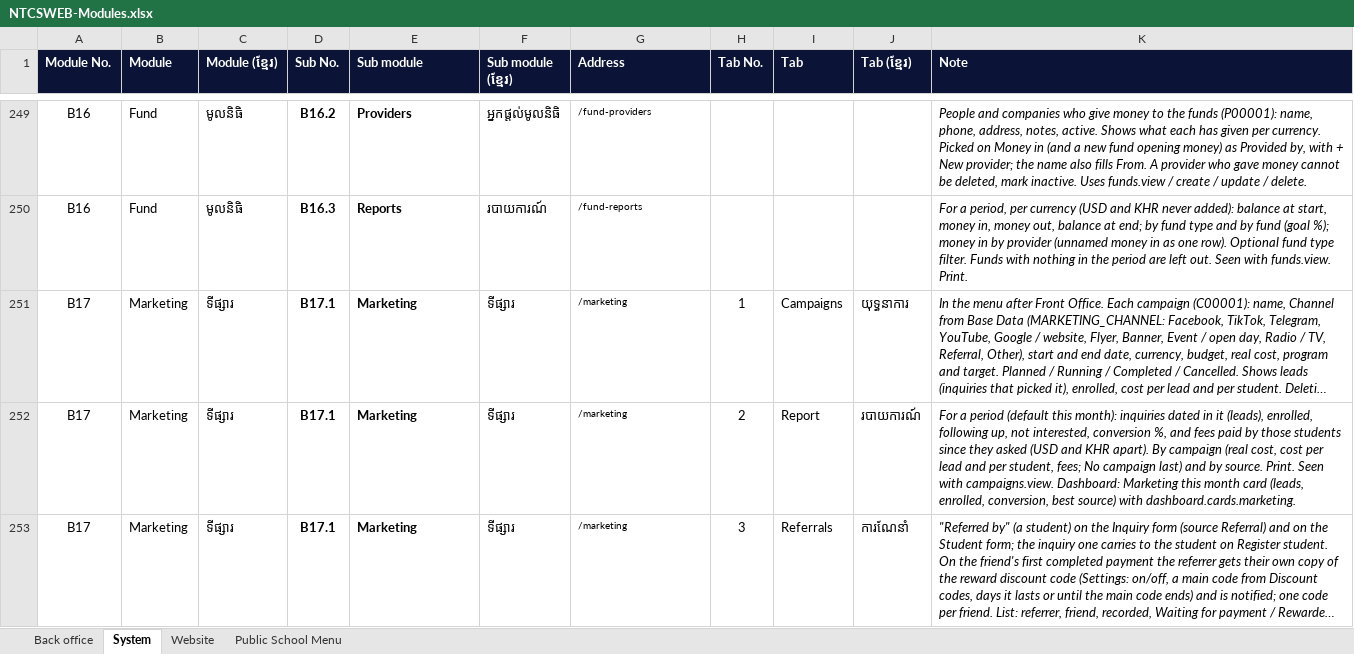
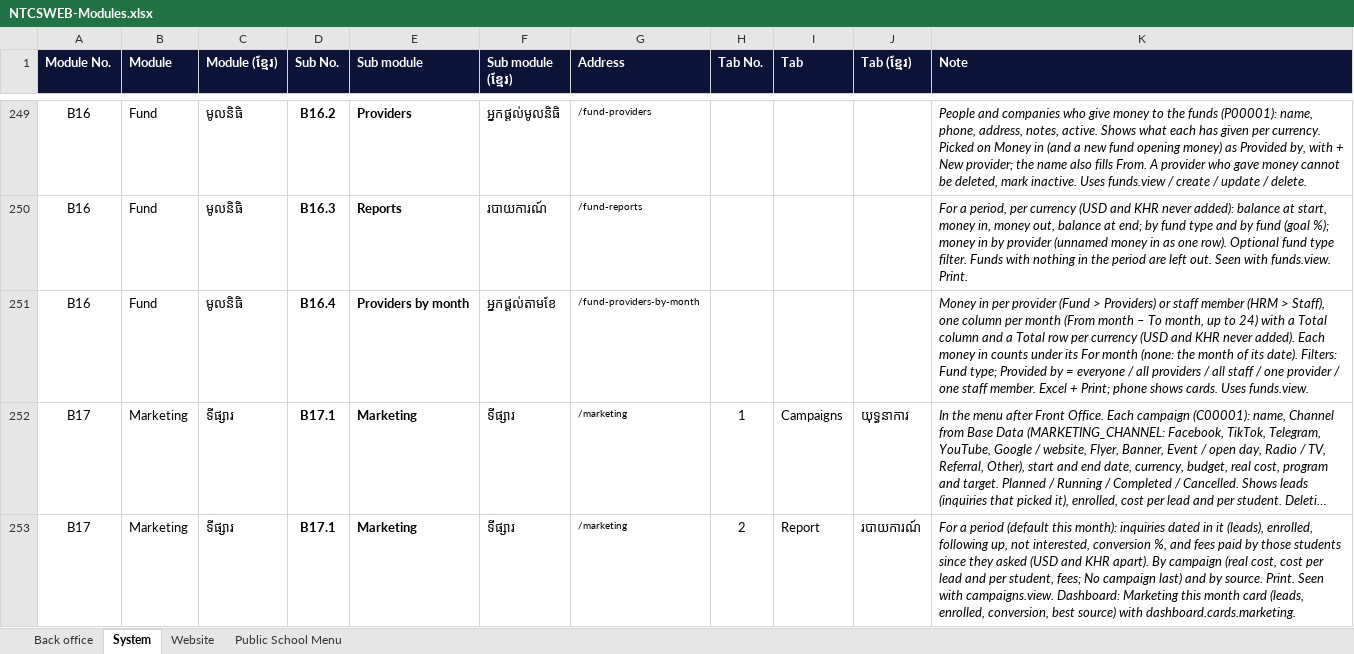
Before and after one commit to pouvsaroth/ntcsweb, an Excel workbook: docs/NTCSWEB-Modules.xlsx, sheet System, drawn as a sheet; only a part is shown, gaps mark what is left out; the shorter side is filled out with more unchanged rows; long unchanged cells end in …; values as stored, in another font and other column widths than the file's, no borders; the diff names each change by its address in the sheet, - before the commit and + after, or states it on an @@ line.

```diff
--- a/docs/NTCSWEB-Modules.xlsx (sheet System)
+++ b/docs/NTCSWEB-Modules.xlsx (sheet System)
+row 251: B16 | Fund | មូលនិធិ | B16.4 | Providers by month | អ្នកផ្តល់តាមខែ | /fund-providers-by-month |  |  |  | Money in per provider (Fund > Providers) or staff member (HRM > Staff), one column per month (From month – To month, up to 24) with a Total column and a Total row per currency (USD and KHR never added). Each money in counts under its For month (none: the month of its date). Filters: Fund type; Provided by = everyone / all providers / all staff / one provider / one staff member. Excel + Print; phone shows cards. Uses funds.view.
```
Also changed, not shown: 15 other files.
